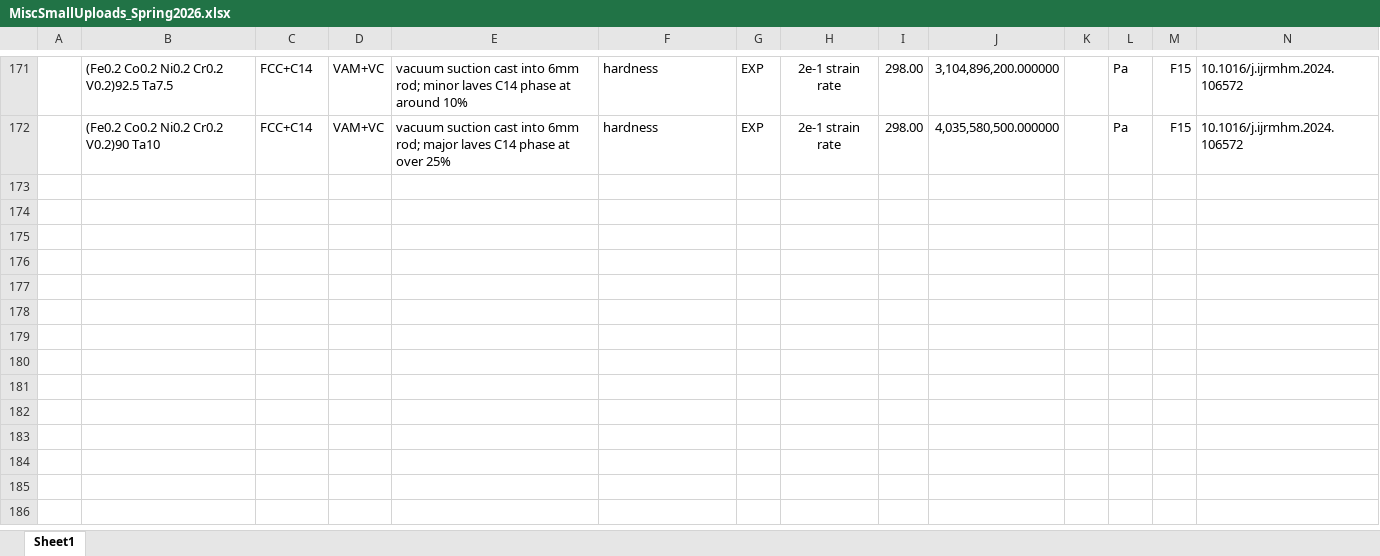
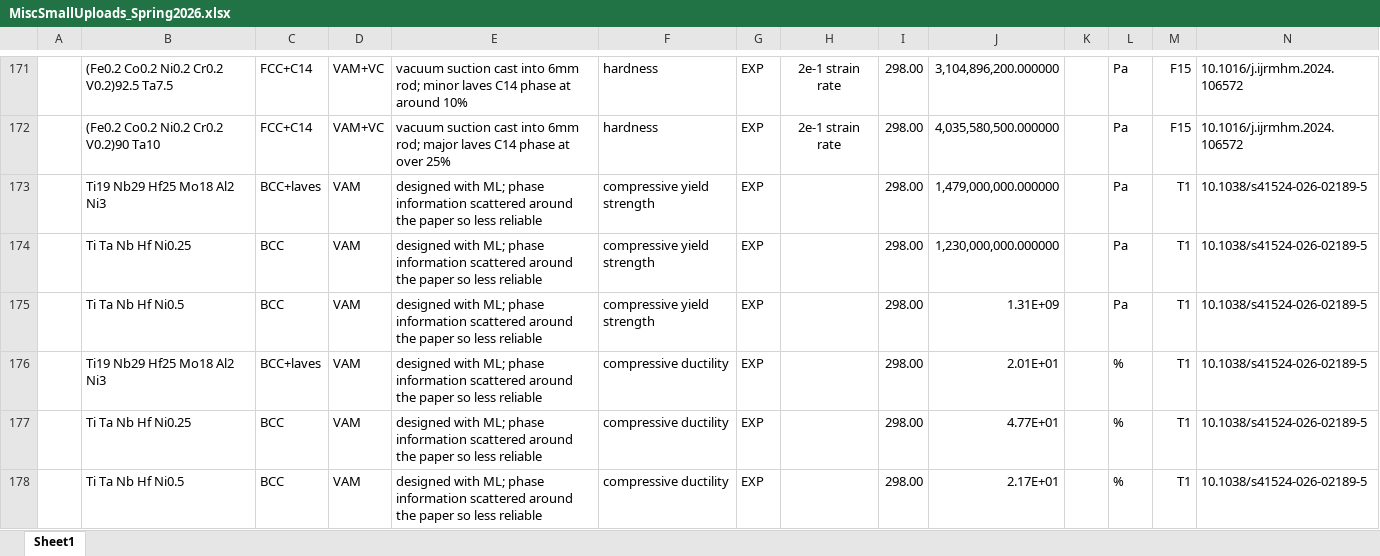
Before and after one commit to amkrajewski/ULTERA-contribute-amkrajewski, an Excel workbook: MiscSmallUploads_Spring2026.xlsx, sheet Sheet1, drawn as a sheet; only a part is shown, gaps mark what is left out; values as stored, in another font and other column widths than the file's, no borders; rows hold the shown columns only; the diff names each change by its address in the sheet, - before the commit and + after, or states it on an @@ line.

Commit message:
- parsed data from `10.1038/s41524-026-02189-5`

```diff
--- a/MiscSmallUploads_Spring2026.xlsx (sheet Sheet1)
+++ b/MiscSmallUploads_Spring2026.xlsx (sheet Sheet1)
+row 173:  | Ti19 Nb29 Hf25 Mo18 Al2 Ni3 | BCC+laves | VAM | designed with ML; phase information scattered around the paper so less reliable | compressive yield strength | EXP |  | 298.00 | 1,479,000,000.000000 |  | Pa | T1 | 10.1038/s41524-026-02189-5
+row 174:  | Ti Ta Nb Hf Ni0.25 | BCC | VAM | designed with ML; phase information scattered around the paper so less reliable | compressive yield strength | EXP |  | 298.00 | 1,230,000,000.000000 |  | Pa | T1 | 10.1038/s41524-026-02189-5
+row 175:  | Ti Ta Nb Hf Ni0.5 | BCC | VAM | designed with ML; phase information scattered around the paper so less reliable | compressive yield strength | EXP |  | 298.00 | 1.31E+09 |  | Pa | T1 | 10.1038/s41524-026-02189-5
+row 176:  | Ti19 Nb29 Hf25 Mo18 Al2 Ni3 | BCC+laves | VAM | designed with ML; phase information scattered around the paper so less reliable | compressive ductility | EXP |  | 298.00 | 2.01E+01 |  | % | T1 | 10.1038/s41524-026-02189-5
+row 177:  | Ti Ta Nb Hf Ni0.25 | BCC | VAM | designed with ML; phase information scattered around the paper so less reliable | compressive ductility | EXP |  | 298.00 | 4.77E+01 |  | % | T1 | 10.1038/s41524-026-02189-5
+row 178:  | Ti Ta Nb Hf Ni0.5 | BCC | VAM | designed with ML; phase information scattered around the paper so less reliable | compressive ductility | EXP |  | 298.00 | 2.17E+01 |  | % | T1 | 10.1038/s41524-026-02189-5
```
